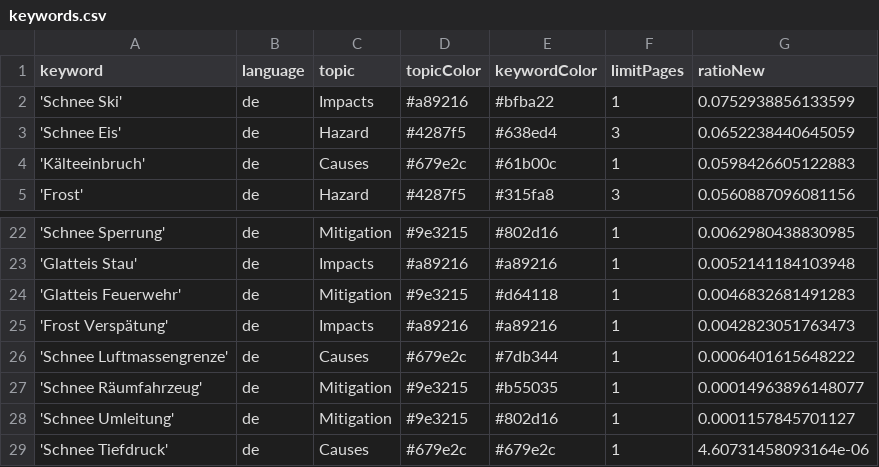
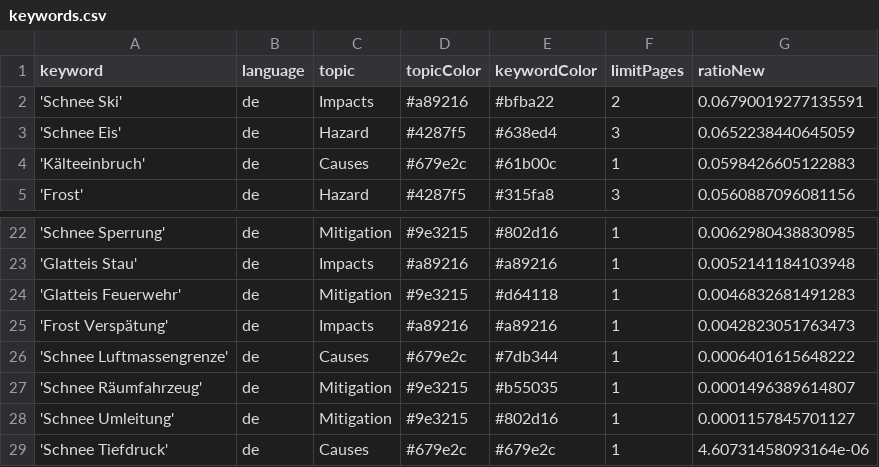
Before and after one commit to emorl-news/winterIsComing, a CSV file: keywords.csv, drawn as a sheet; only a part is shown, gaps mark what is left out.

Commit message:
Commit from GitHub Actions (harvest:0.0)

```diff
--- a/keywords.csv
+++ b/keywords.csv
@@ -1,3 +1,3 @@
 keyword,language,topic,topicColor,keywordColor,limitPages,ratioNew
-'Schnee Ski',de,Impacts,#a89216,#bfba22,1,0.0752938856133599
+'Schnee Ski',de,Impacts,#a89216,#bfba22,2,0.06790019277135591
 'Schnee Eis',de,Hazard,#4287f5,#638ed4,3,0.0652238440645059
@@ -26,3 +26,3 @@ keyword,language,topic,topicColor,keywordColor,limitPages,ratioNew
 'Schnee Luftmassengrenze',de,Causes,#679e2c,#7db344,1,0.0006401615648222
-'Schnee Räumfahrzeug',de,Mitigation,#9e3215,#b55035,1,0.00014963896148077
+'Schnee Räumfahrzeug',de,Mitigation,#9e3215,#b55035,1,0.0001496389614807
 'Schnee Umleitung',de,Mitigation,#9e3215,#802d16,1,0.0001157845701127
```
